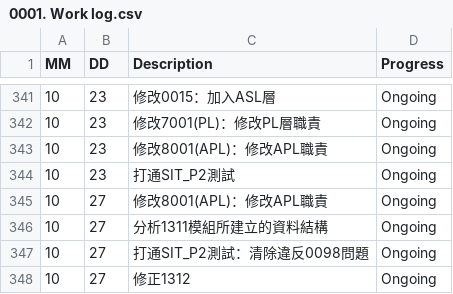
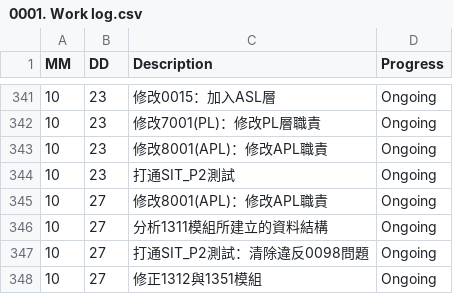
Before and after one commit to AustinLiao69/Project-LCAS-Sandbox, a CSV file: 00. Master_Project document/0001. Work log.csv, drawn as a sheet; only a part is shown, gaps mark what is left out.

Commit message:
ok

```diff
--- a/00. Master_Project document/0001. Work log.csv
+++ b/00. Master_Project document/0001. Work log.csv
@@ -347,2 +347,2 @@ MM 	 DD 	 Description 	    Progress
 10	27	 打通SIT_P2測試：清除違反0098問題   	 Ongoing
-10	27	 修正1312   	 Ongoing
+10	27	 修正1312與1351模組   	 Ongoing
```
